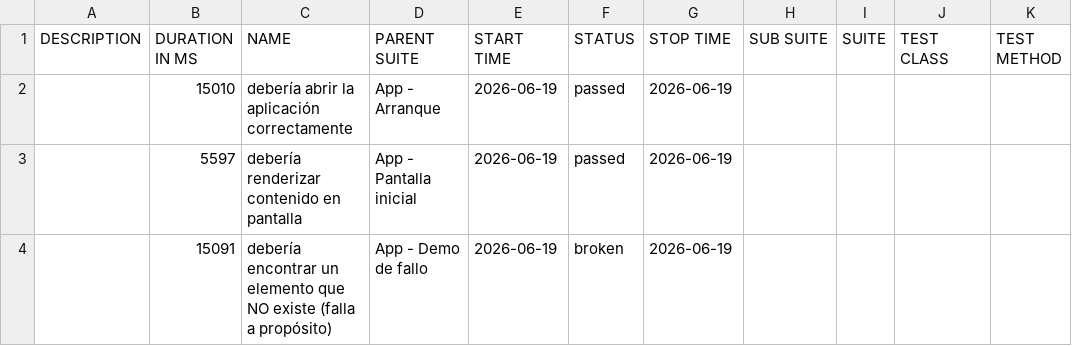
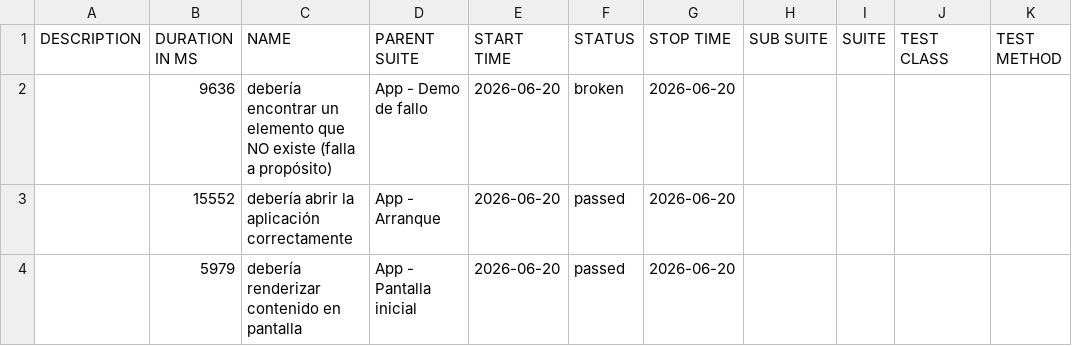
Before and after one commit to vanessagonzalez-aut/appiumQA, a CSV file: data/suites.csv, drawn as a sheet.

```diff
--- a/data/suites.csv
+++ b/data/suites.csv
@@ -1,4 +1,4 @@
 "DESCRIPTION","DURATION IN MS","NAME","PARENT SUITE","START TIME","STATUS","STOP TIME","SUB SUITE","SUITE","TEST CLASS","TEST METHOD"
-"","15010","debería abrir la aplicación correctamente","App - Arranque","2026-06-19","passed","2026-06-19","","","",""
-"","5597","debería renderizar contenido en pantalla","App - Pantalla inicial","2026-06-19","passed","2026-06-19","","","",""
-"","15091","debería encontrar un elemento que NO existe (falla a propósito)","App - Demo de fallo","2026-06-19","broken","2026-06-19","","","",""
+"","9636","debería encontrar un elemento que NO existe (falla a propósito)","App - Demo de fallo","2026-06-20","broken","2026-06-20","","","",""
+"","15552","debería abrir la aplicación correctamente","App - Arranque","2026-06-20","passed","2026-06-20","","","",""
+"","5979","debería renderizar contenido en pantalla","App - Pantalla inicial","2026-06-20","passed","2026-06-20","","","",""
```
Also changed, not shown: 29 other files.
